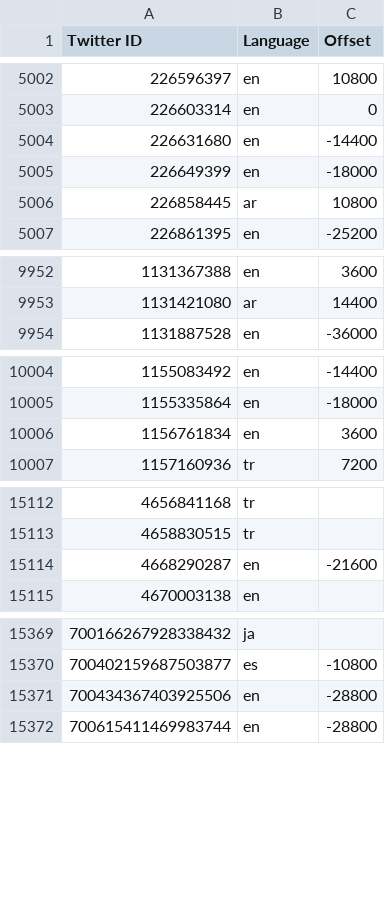
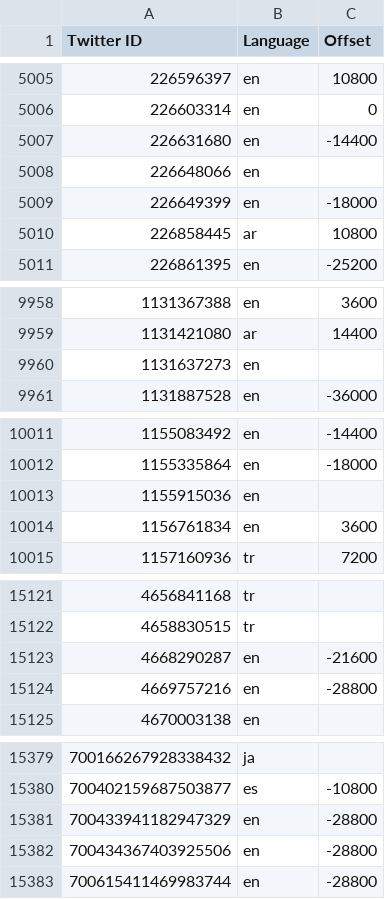
Before and after one commit to travisbrown/xgov, a CSV file: extra.csv, drawn as a sheet; only a part is shown, gaps mark what is left out; the diff covers the shown part only.

```diff
--- a/extra.csv
+++ b/extra.csv
@@ -5004,2 +5007,3 @@ Twitter ID,Language,Offset
 226631680,en,-14400
+226648066,en,
 226649399,en,-18000
@@ -9953,2 +9959,3 @@ Twitter ID,Language,Offset
 1131421080,ar,14400
+1131637273,en,
 1131887528,en,-36000
@@ -10005,2 +10012,3 @@ Twitter ID,Language,Offset
 1155335864,en,-18000
+1155915036,en,
 1156761834,en,3600
@@ -15114,2 +15123,3 @@ Twitter ID,Language,Offset
 4668290287,en,-21600
+4669757216,en,-28800
 4670003138,en,
@@ -15370,2 +15380,3 @@ Twitter ID,Language,Offset
 700402159687503877,es,-10800
+700433941182947329,en,-28800
 700434367403925506,en,-28800
```
Also changed, not shown: 6 added rows elsewhere in this file.
